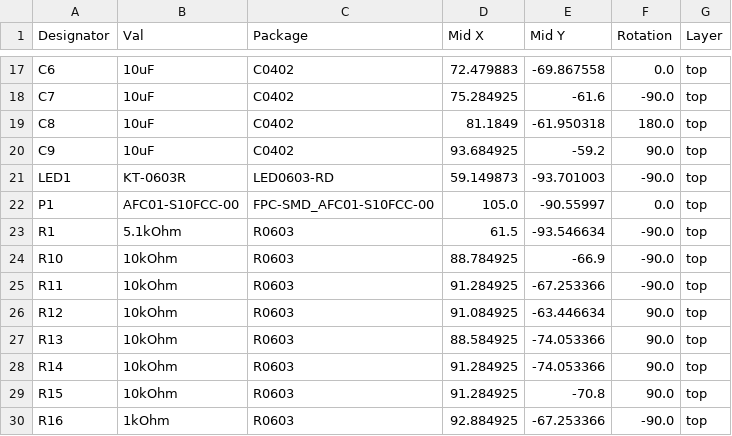
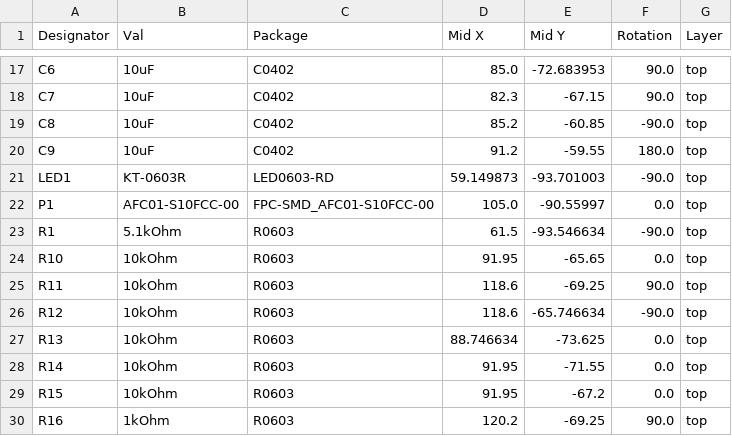
Before and after one commit to simonjanousekk/memory, a CSV file: memory_pcb/jlcpcb/production_files/CPL-memory_pcb.csv, drawn as a sheet; only a part is shown, gaps mark what is left out; the diff covers the shown part only; the diff names each change by its address in the sheet, - before the commit and + after, or states it on an @@ line.

```diff
--- a/memory_pcb/jlcpcb/production_files/CPL-memory_pcb.csv
+++ b/memory_pcb/jlcpcb/production_files/CPL-memory_pcb.csv
-D17 (Mid X): 72.479883
+D17 (Mid X): 85.0
-E17 (Mid Y): -69.867558
+E17 (Mid Y): -72.683953
-F17 (Rotation): 0.0
+F17 (Rotation): 90.0
-D18 (Mid X): 75.284925
+D18 (Mid X): 82.3
-E18 (Mid Y): -61.6
+E18 (Mid Y): -67.15
-F18 (Rotation): -90.0
+F18 (Rotation): 90.0
-D19 (Mid X): 81.1849
+D19 (Mid X): 85.2
-E19 (Mid Y): -61.950318
+E19 (Mid Y): -60.85
-F19 (Rotation): 180.0
+F19 (Rotation): -90.0
-D20 (Mid X): 93.684925
+D20 (Mid X): 91.2
-E20 (Mid Y): -59.2
+E20 (Mid Y): -59.55
-F20 (Rotation): 90.0
+F20 (Rotation): 180.0
-D24 (Mid X): 88.784925
+D24 (Mid X): 91.95
-E24 (Mid Y): -66.9
+E24 (Mid Y): -65.65
-F24 (Rotation): -90.0
+F24 (Rotation): 0.0
-D25 (Mid X): 91.284925
+D25 (Mid X): 118.6
-E25 (Mid Y): -67.253366
+E25 (Mid Y): -69.25
-F25 (Rotation): -90.0
+F25 (Rotation): 90.0
-D26 (Mid X): 91.084925
+D26 (Mid X): 118.6
-E26 (Mid Y): -63.446634
+E26 (Mid Y): -65.746634
-F26 (Rotation): 90.0
+F26 (Rotation): -90.0
-D27 (Mid X): 88.584925
+D27 (Mid X): 88.746634
-E27 (Mid Y): -74.053366
+E27 (Mid Y): -73.625
-F27:F29 (Rotation): 90.0
+F27:F29 (Rotation): 0.0
-D28:D29 (Mid X): 91.284925
+D28:D29 (Mid X): 91.95
-E28 (Mid Y): -74.053366
+E28 (Mid Y): -71.55
-E29 (Mid Y): -70.8
+E29 (Mid Y): -67.2
-D30 (Mid X): 92.884925
+D30 (Mid X): 120.2
-E30 (Mid Y): -67.253366
+E30 (Mid Y): -69.25
-F30 (Rotation): -90.0
+F30 (Rotation): 90.0
```
Also changed, not shown: 1 removed row and 86 edited cells elsewhere in this file, memory_pcb/jlcpcb/production_files/BOM-memory_pcb.csv, 50 other files.
